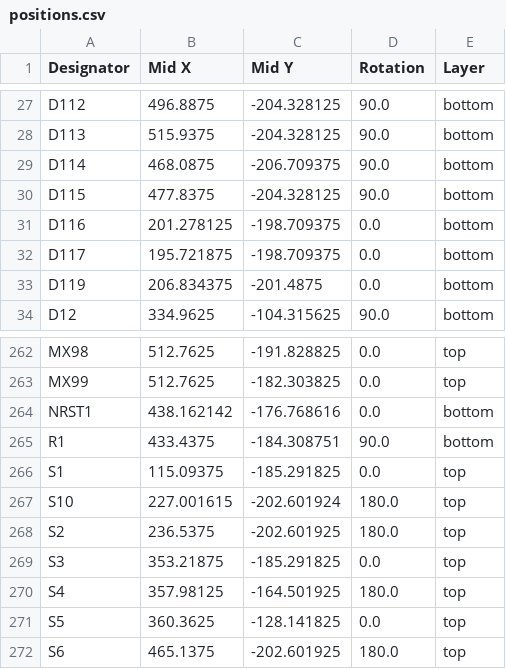
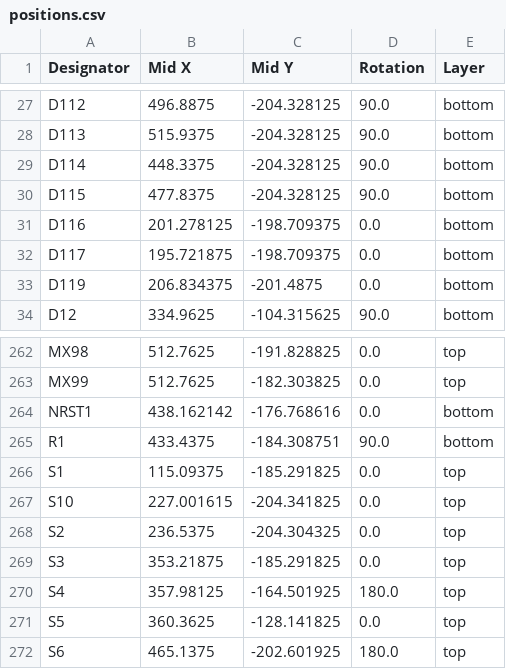
Before and after one commit to tiefseekrebs/Fullsize-Universal-Keyboard-Circuitry-10X, a CSV file: fukc10X_south/production/positions.csv, drawn as a sheet; only a part is shown, gaps mark what is left out.

Commit message:
update prod data

```diff
--- a/fukc10X_south/production/positions.csv
+++ b/fukc10X_south/production/positions.csv
@@ -28,3 +28,3 @@ D112,496.8875,-204.328125,90.0,bottom
 D113,515.9375,-204.328125,90.0,bottom
-D114,468.0875,-206.709375,90.0,bottom
+D114,448.3375,-204.328125,90.0,bottom
 D115,477.8375,-204.328125,90.0,bottom
@@ -266,4 +266,4 @@ R1,433.4375,-184.308751,90.0,bottom
 S1,115.09375,-185.291825,0.0,top
-S10,227.001615,-202.601924,180.0,top
-S2,236.5375,-202.601925,180.0,top
+S10,227.001615,-204.341825,0.0,top
+S2,236.5375,-204.304325,0.0,top
 S3,353.21875,-185.291825,0.0,top
```
Also changed, not shown: fukc10x_north/production/positions.csv, 14 other files.
